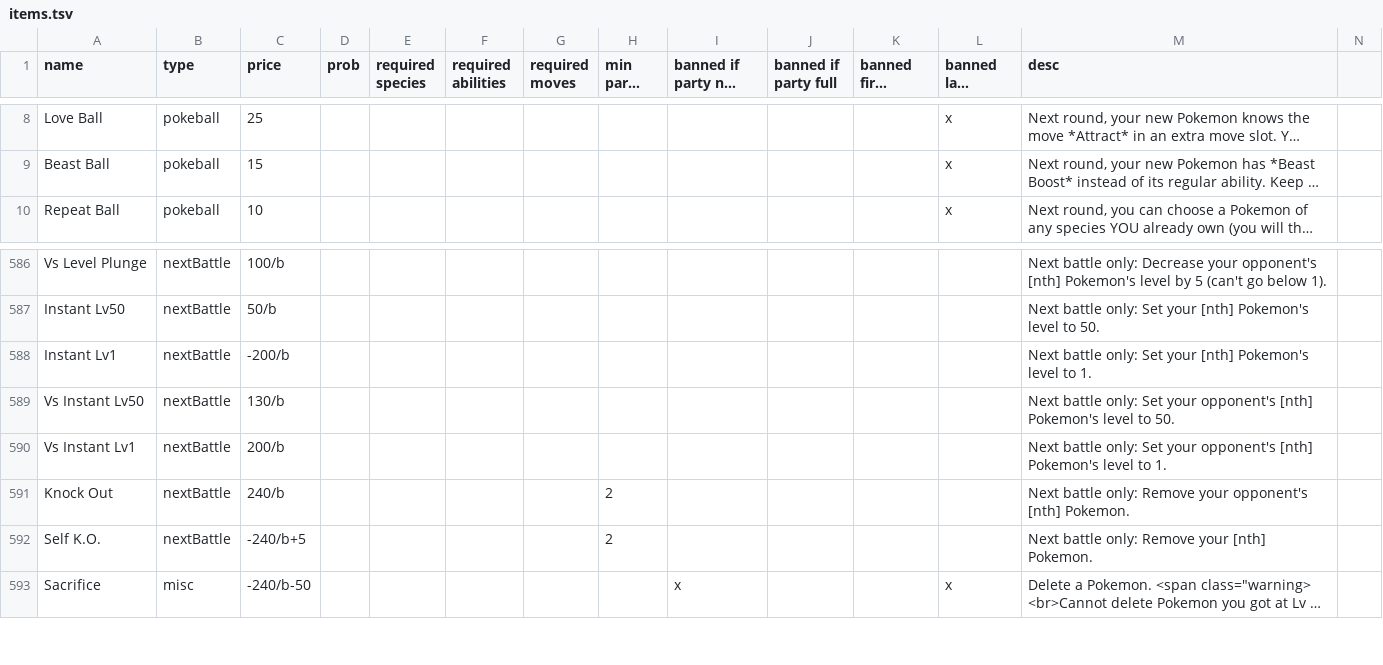
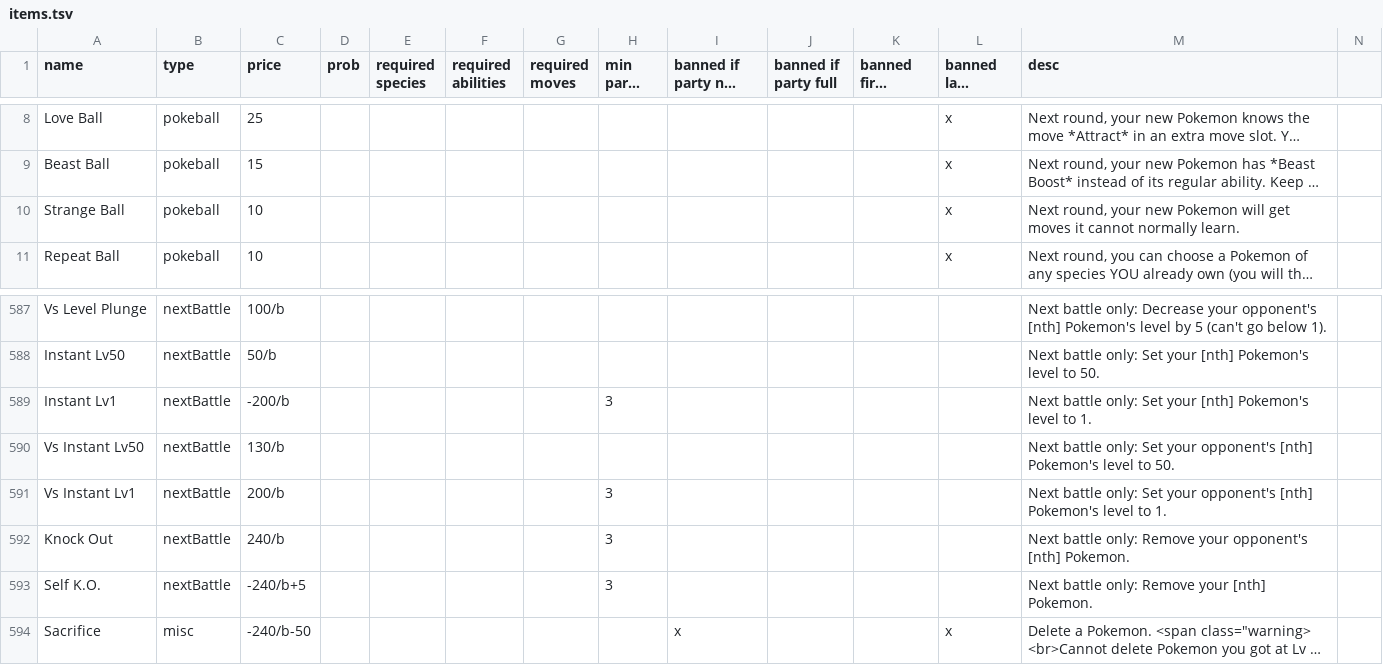
Before and after one commit to RuoyaY/roguelike-showdown, a TSV file: items.tsv, drawn as a sheet; only a part is shown, gaps mark what is left out; long unchanged cells end in …; addresses are those after the commit; the diff names each change by its address in the sheet, - before the commit and + after, or states it on an @@ line.

Commit message:
Add Strange Ball
And update items.tsv, and fix Smeargle & low moveset mons being able to start with LGPE moves

```diff
--- a/items.tsv
+++ b/items.tsv
+row 10: Strange Ball | pokeball | 10 |  |  |  |  |  |  |  |  | x | Next round, your new Pokemon will get moves it cannot normally learn.
-H589 (min party size): (empty)
+H589 (min party size): 3
-H591 (min party size): (empty)
+H591 (min party size): 3
-H592:H593 (min party size): 2
+H592:H593 (min party size): 3
```
Also changed, not shown: 1 other file.
